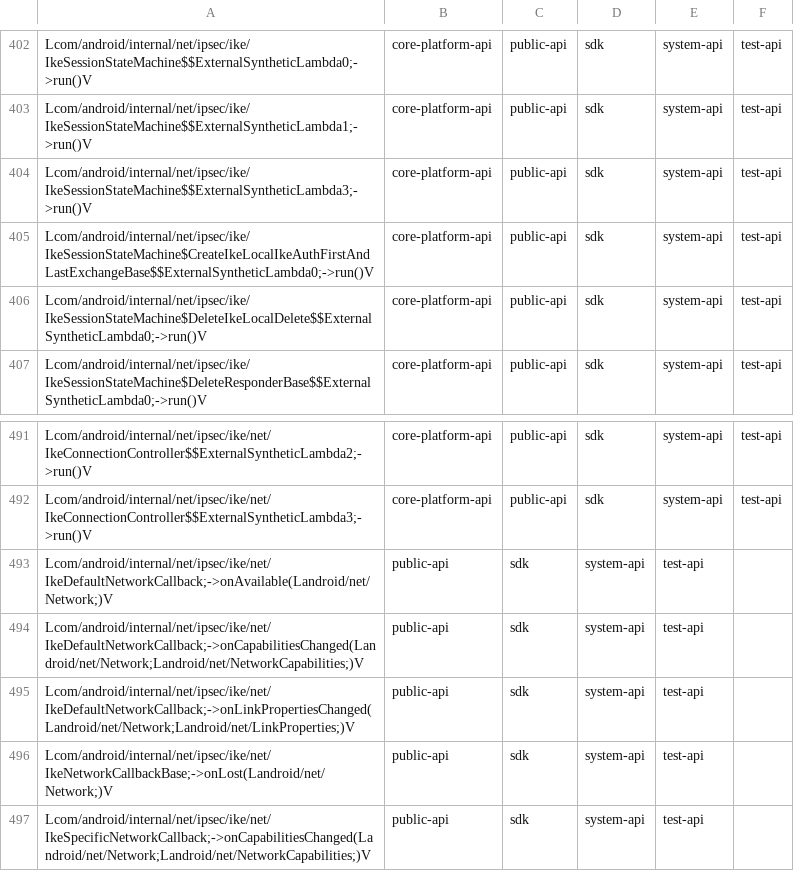
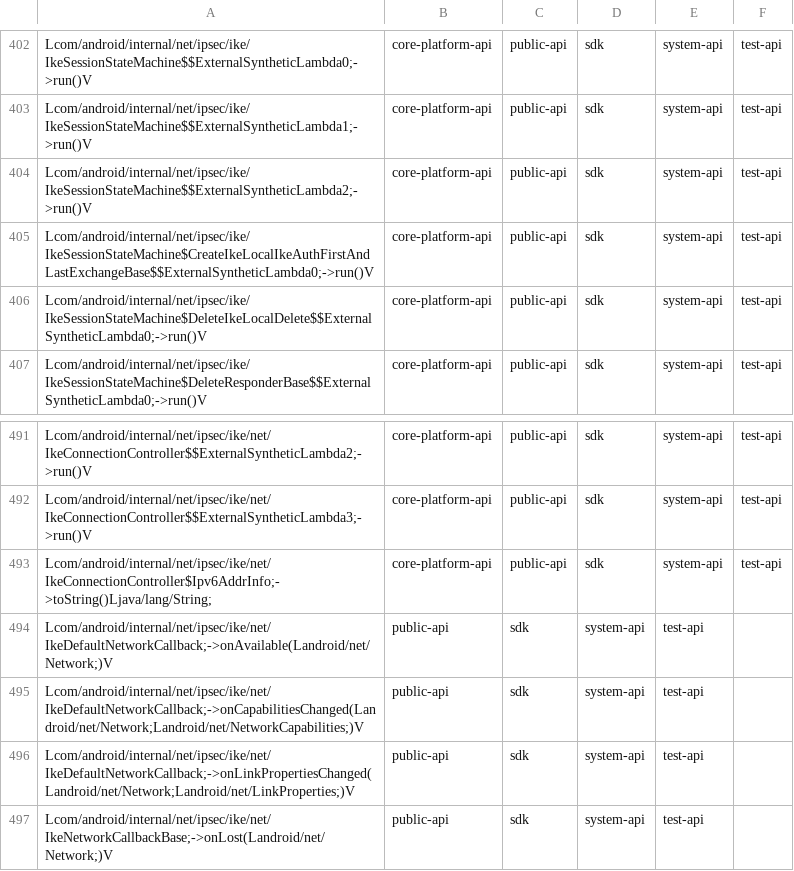
Before and after one commit to msft-mirror-aosp/platform.prebuilts.module_sdk.IPsec, a CSV file: go/current/hiddenapi/filtered-flags.csv, drawn as a sheet; only a part is shown, gaps mark what is left out; the shorter side is filled out with more unchanged rows.

Commit message:
DO NOT MERGE: Drop prebuilt files to android source tree.
The following files have been updated as part of this change:

go/current/Android.bp
go/current/snapshot-creation-build-number.txt
go/current/sdk_library/system/android.net.ipsec.ike-removed.txt
go/current/sdk_library/system/android.net.ipsec.ike-stubs.jar
go/current/sdk_library/system/android.net.ipsec.ike.srcjar
go/current/sdk_library/system/android.net.ipsec.ike.txt
go/current/sdk_library/system/android.net.ipsec.ike_annotations.zip
go/current/sdk_library/public/android.net.ipsec.ike-removed.txt
go/current/sdk_library/public/android.net.ipsec.ike-stubs.jar
go/current/sdk_library/public/android.net.ipsec.ike.srcjar
go/current/sdk_library/public/android.net.ipsec.ike.txt
go/current/sdk_library/public/android.net.ipsec.ike_annotations.zip
go/current/sdk_library/module-lib/android.net.ipsec.ike-removed.txt
go/current/sdk_library/module-lib/android.net.ipsec.ike-stubs.jar
go/current/sdk_library/module-lib/android.net.ipsec.ike.srcjar
go/current/sdk_library/module-lib/android.net.ipsec.ike.txt
go/current/sdk_library/module-lib/android.net.ipsec.ike_annotations.zip
go/current/licenses/build/soong/licenses/LICENSE
go/current/hiddenapi/annotation-flags.csv
go/current/hiddenapi/filtered-flags.csv
go/current/hiddenapi/filtered-stub-flags.csv
go/current/hiddenapi/index.csv
go/current/hiddenapi/metadata.csv
go/current/hiddenapi/signature-patterns.csv

Built here: ab/T1008598

This build IS suitable for public release.

The change is generated with prebuilt drop tool.

Test: presubmit
Bug: 313461440
Change-Id: I2a8de64f311f38c5efe77de1cdf5589d253970b6

```diff
--- a/go/current/hiddenapi/filtered-flags.csv
+++ b/go/current/hiddenapi/filtered-flags.csv
@@ -403,3 +403,3 @@ Lcom/android/internal/net/ipsec/ike/IkeSessionStateMachine$$ExternalSyntheticLam
 Lcom/android/internal/net/ipsec/ike/IkeSessionStateMachine$$ExternalSyntheticLambda1;->run()V,core-platform-api,public-api,sdk,system-api,test-api
-Lcom/android/internal/net/ipsec/ike/IkeSessionStateMachine$$ExternalSyntheticLambda3;->run()V,core-platform-api,public-api,sdk,system-api,test-api
+Lcom/android/internal/net/ipsec/ike/IkeSessionStateMachine$$ExternalSyntheticLambda2;->run()V,core-platform-api,public-api,sdk,system-api,test-api
 Lcom/android/internal/net/ipsec/ike/IkeSessionStateMachine$CreateIkeLocalIkeAuthFirstAndLastExchangeBase$$ExternalSyntheticLambda0;->run()V,core-platform-api,public-api,sdk,system-api,test-api
@@ -492,2 +492,3 @@ Lcom/android/internal/net/ipsec/ike/net/IkeConnectionController$$ExternalSynthet
 Lcom/android/internal/net/ipsec/ike/net/IkeConnectionController$$ExternalSyntheticLambda3;->run()V,core-platform-api,public-api,sdk,system-api,test-api
+Lcom/android/internal/net/ipsec/ike/net/IkeConnectionController$Ipv6AddrInfo;->toString()Ljava/lang/String;,core-platform-api,public-api,sdk,system-api,test-api
 Lcom/android/internal/net/ipsec/ike/net/IkeDefaultNetworkCallback;->onAvailable(Landroid/net/Network;)V,public-api,sdk,system-api,test-api
```
Also changed, not shown: go/current/hiddenapi/filtered-stub-flags.csv, 5 other files.
